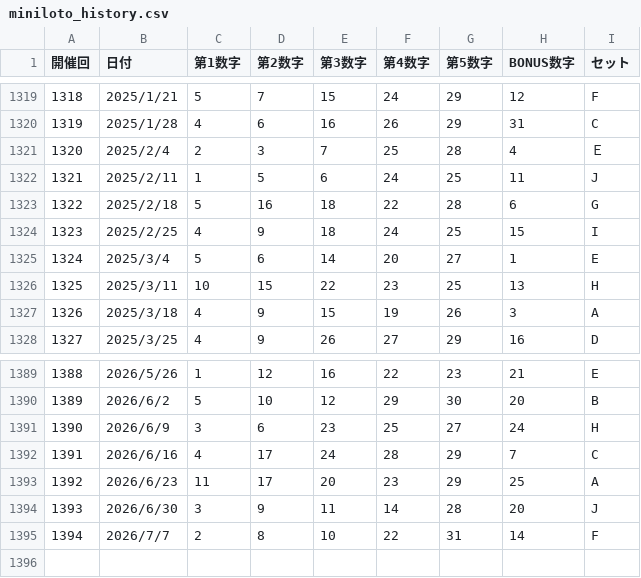
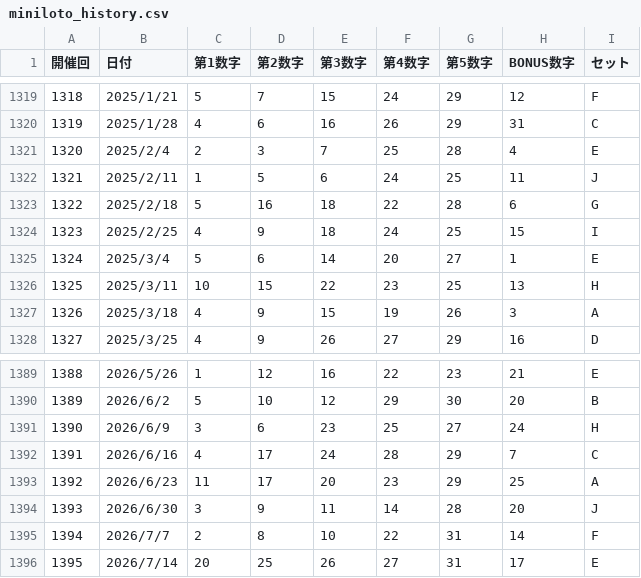
Before and after one commit to greengreen1124-svg/lotonavi, a CSV file: miniloto_history.csv, drawn as a sheet; only a part is shown, gaps mark what is left out.

```diff
--- a/miniloto_history.csv
+++ b/miniloto_history.csv
@@ -1320,3 +1320,3 @@
 1319,2025/1/28,4,6,16,26,29,31,C
-1320,2025/2/4,2,3,7,25,28,4,Ｅ
+1320,2025/2/4,2,3,7,25,28,4,E
 1321,2025/2/11,1,5,6,24,25,11,J
@@ -1395 +1395,2 @@
 1394,2026/7/7,2,8,10,22,31,14,F
+1395,2026/7/14,20,25,26,27,31,17,E
```
Also changed, not shown: loto6_history.csv, loto7_history.csv, 3 other files.
